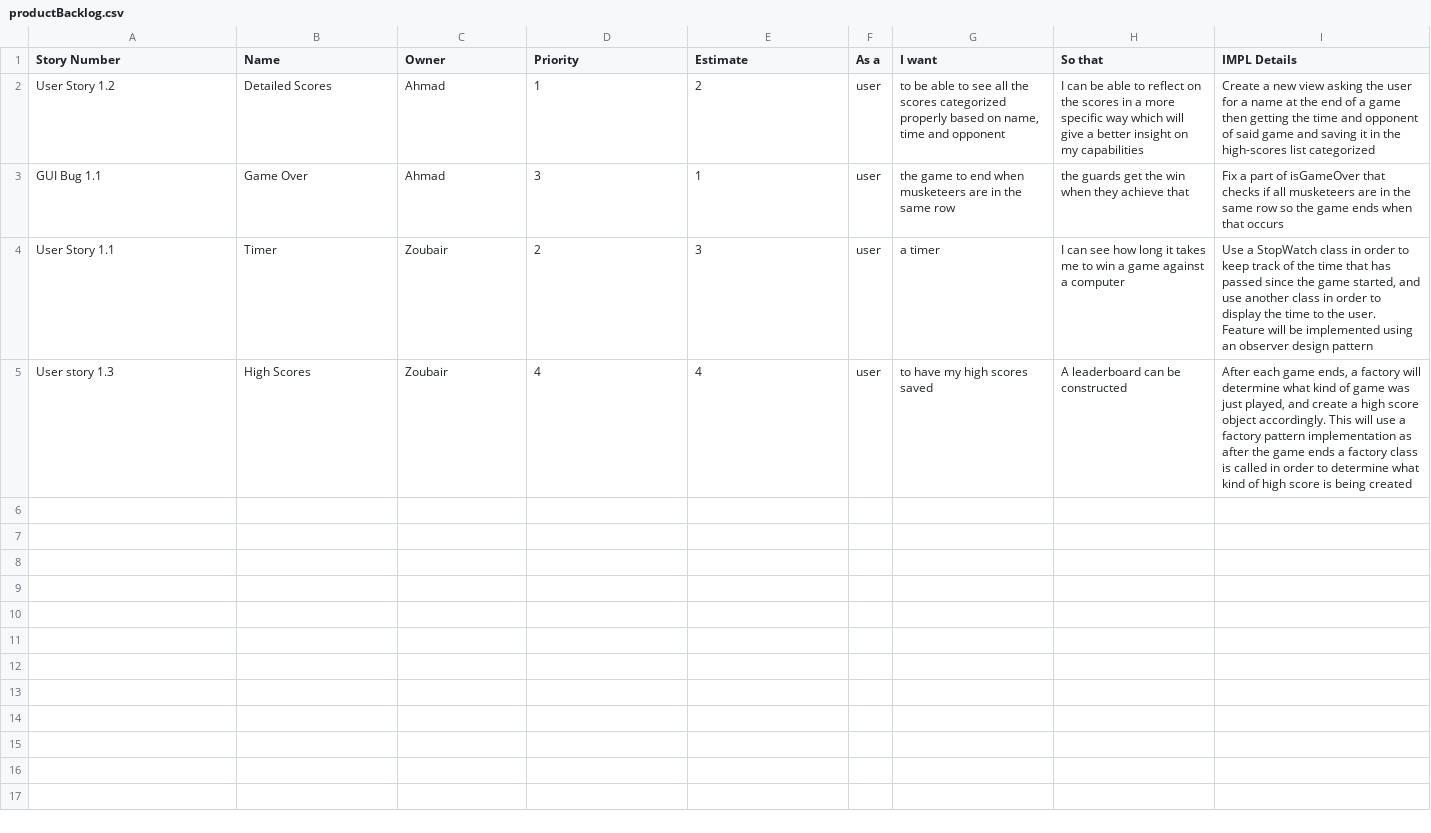
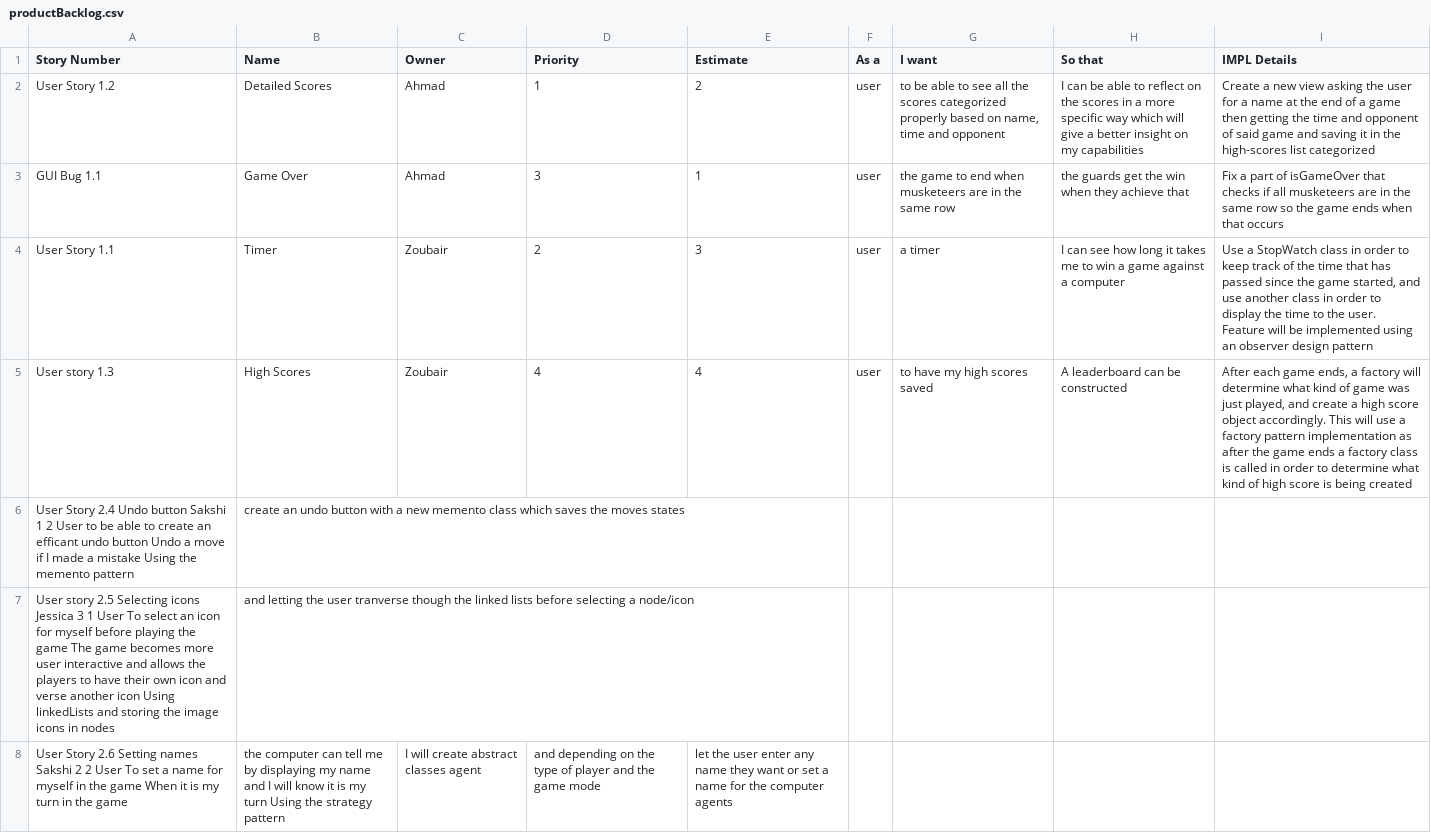
Before and after one commit to battajes/ThreeMusketeers2, a CSV file: doc/s0/productBacklog.csv, drawn as a sheet.

Commit message:
Update productBacklog.csv

```diff
--- a/doc/s0/productBacklog.csv
+++ b/doc/s0/productBacklog.csv
@@ -5 +5,4 @@ User Story 1.1,Timer,Zoubair,2,3,user,a timer,I can see how long it takes me to
 User story 1.3,High Scores,Zoubair,4,4,user,to have my high scores saved,A leaderboard can be constructed,"After each game ends, a factory will determine what kind of game was just played, and create a high score object accordingly. This will use a factory pattern implementation as after the game ends a factory class is called in order to determine what kind of high score is being created"
+User Story 2.4	Undo button	Sakshi 	1	2	User	to be able to create an efficant undo button	Undo a move if I made a mistake	Using the memento pattern, create an undo button with a new memento class which saves the moves states
+User story 2.5 	Selecting icons	Jessica	3	1	User	To select an icon for myself before playing the game	The game becomes more user interactive and allows the players to have their own icon and verse another icon	Using linkedLists and storing the image icons in nodes, and letting the user tranverse though the linked lists  before selecting a node/icon
+User Story 2.6	Setting names	Sakshi 	2	2	User	To set a name for myself in the game	When it is my turn in the game, the computer can tell me by displaying my name and I will know it is my turn	Using the strategy pattern, I will create abstract classes agent, and depending on the type of player and the game mode, let the user enter any name they want or set a name for the computer agents
```
